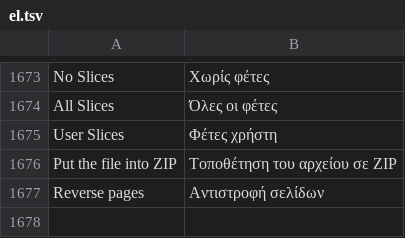
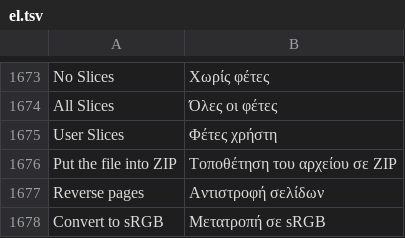
Before and after one commit to RealDealCPA-VR/Raster-studio, a TSV file: raster-studio/crates/ui/src/i18n/el.tsv, drawn as a sheet; only a part is shown, gaps mark what is left out; the diff names each change by its address in the sheet, - before the commit and + after, or states it on an @@ line.

```diff
--- a/raster-studio/crates/ui/src/i18n/el.tsv
+++ b/raster-studio/crates/ui/src/i18n/el.tsv
+row 1678: Convert to sRGB | Μετατροπή σε sRGB
```
Also changed, not shown: raster-studio/crates/ui/src/i18n/bg.tsv, raster-studio/crates/ui/src/i18n/mk.tsv, 53 other files.
